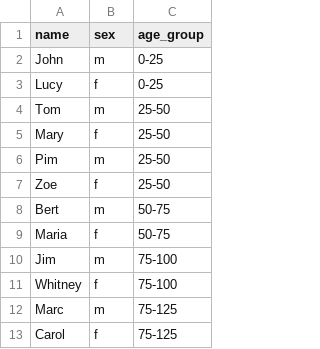
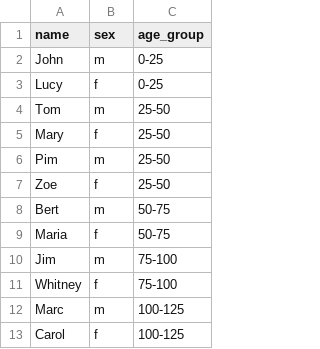
Before and after one commit to data-cleaning/ValidatPoC, a CSV file: data/Rule_14_valid.csv, drawn as a sheet.

Commit message:
corrected range 100

```diff
--- a/data/Rule_14_valid.csv
+++ b/data/Rule_14_valid.csv
@@ -11,3 +11,3 @@
 "Whitney","f","75-100"
-"Marc","m","75-125"
-"Carol","f","75-125"
+"Marc","m","100-125"
+"Carol","f","100-125"
```
